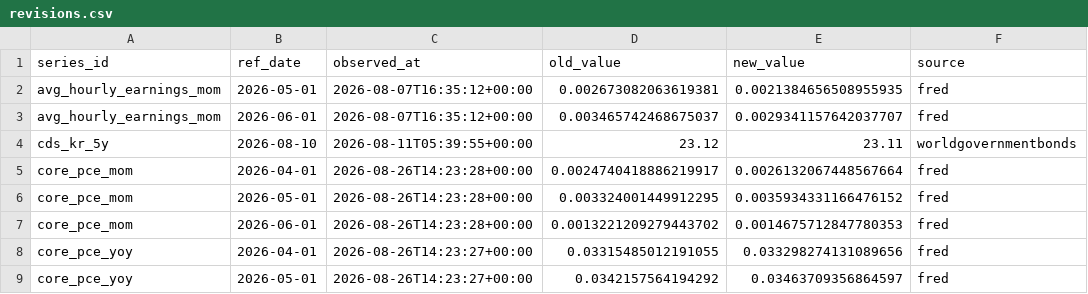
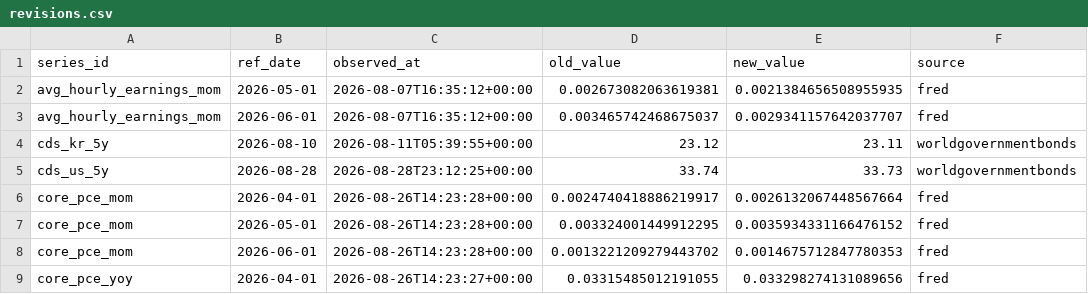
Before and after one commit to greyx9-sketch/macro, a CSV file: 시황/data/revisions.csv, drawn as a sheet; only a part is shown; the shorter side is filled out with more unchanged rows.

```diff
--- a/시황/data/revisions.csv
+++ b/시황/data/revisions.csv
@@ -4,2 +4,3 @@ avg_hourly_earnings_mom,2026-06-01,2026-08-07T16:35:12+00:00,0.00346574246867503
 cds_kr_5y,2026-08-10,2026-08-11T05:39:55+00:00,23.12,23.11,worldgovernmentbonds
+cds_us_5y,2026-08-28,2026-08-28T23:12:25+00:00,33.74,33.73,worldgovernmentbonds
 core_pce_mom,2026-04-01,2026-08-26T14:23:28+00:00,0.0024740418886219917,0.0026132067448567664,fred
```
Also changed, not shown: 시황/data/fetch_log.csv, 4 other files.
